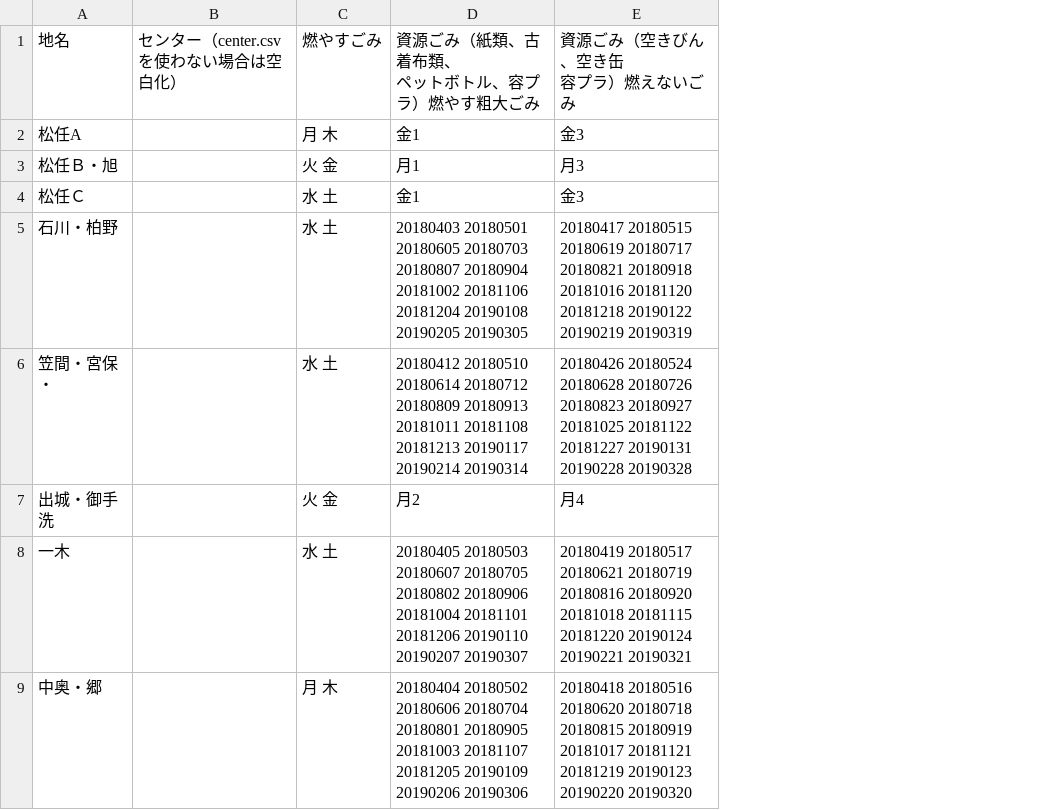
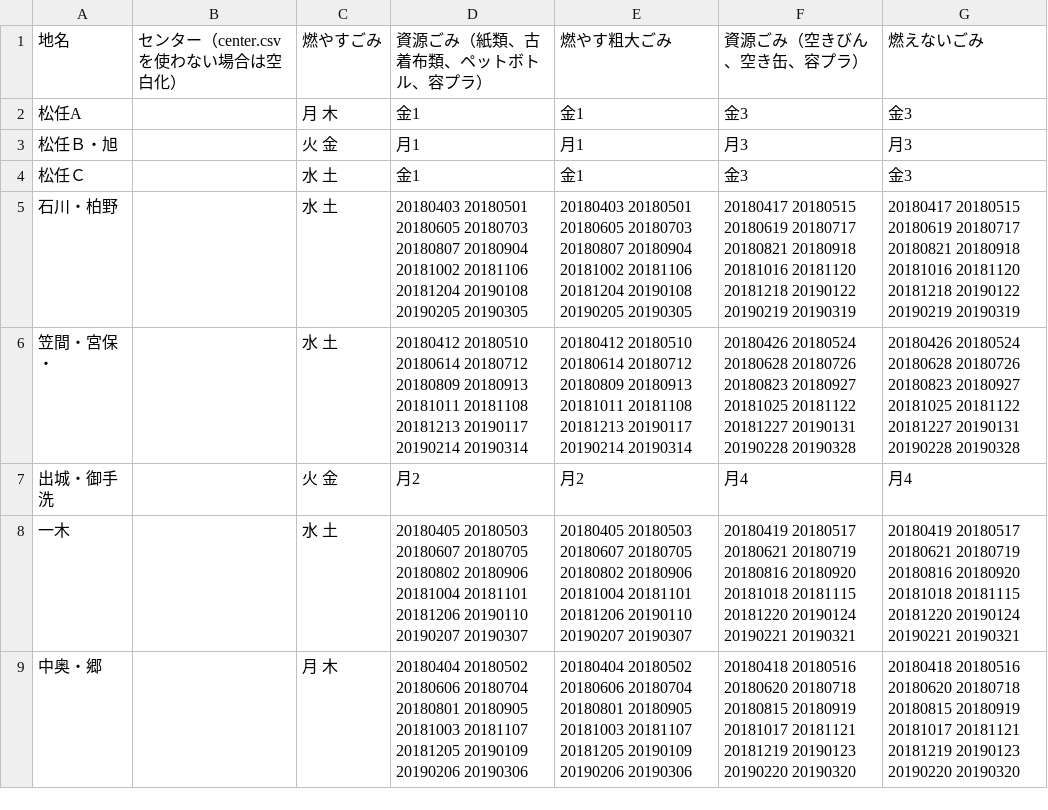
Before and after one commit to masayoshimatsuo/5374, a CSV file: data/area_days.csv, drawn as a sheet; only a part is shown; addresses are those after the commit; ↵ is a line break in a cell; the diff names each change by its address in the sheet, - before the commit and + after, or states it on an @@ line.

Commit message:
area_days.csvの資源ごみや燃やす粗大ごみ・燃えないゴミを別のセルに分別しました。

```diff
--- a/data/area_days.csv
+++ b/data/area_days.csv
+column E (燃やす粗大ごみ), rows 2-9: 金1 | 月1 | 金1 | 20180403 20180501 20180605 20180703 20180807 20180904 20181002 20181106 20181204 20190108 20190205 20190305 | 20180412 20180510 20180614 20180712 20180809 20180913 20181011 20181108 20181213 20190117 20190214 20190314 | 月2 | 20180405 20180503 20180607 20180705 20180802 20180906 20181004 20181101 20181206 20190110 20190207 20190307 | 20180404 20180502 20180606 20180704 20180801 20180905 20181003 20181107 20181205 20190109 20190206 20190306
+column G (燃えないごみ), rows 2-9: 金3 | 月3 | 金3 | 20180417 20180515 20180619 20180717 20180821 20180918 20181016 20181120 20181218 20190122 20190219 20190319 | 20180426 20180524 20180628 20180726 20180823 20180927 20181025 20181122 20181227 20190131 20190228 20190328 | 月4 | 20180419 20180517 20180621 20180719 20180816 20180920 20181018 20181115 20181220 20190124 20190221 20190321 | 20180418 20180516 20180620 20180718 20180815 20180919 20181017 20181121 20181219 20190123 20190220 20190320
-D1: 資源ごみ（紙類、古着布類、 ↵ ペットボトル、容プラ）燃やす粗大ごみ
+D1: 資源ごみ（紙類、古着布類、ペットボトル、容プラ）
-F1: 資源ごみ（空きびん、空き缶 ↵ 容プラ）燃えないごみ
+F1: 資源ごみ（空きびん、空き缶、容プラ）
```
